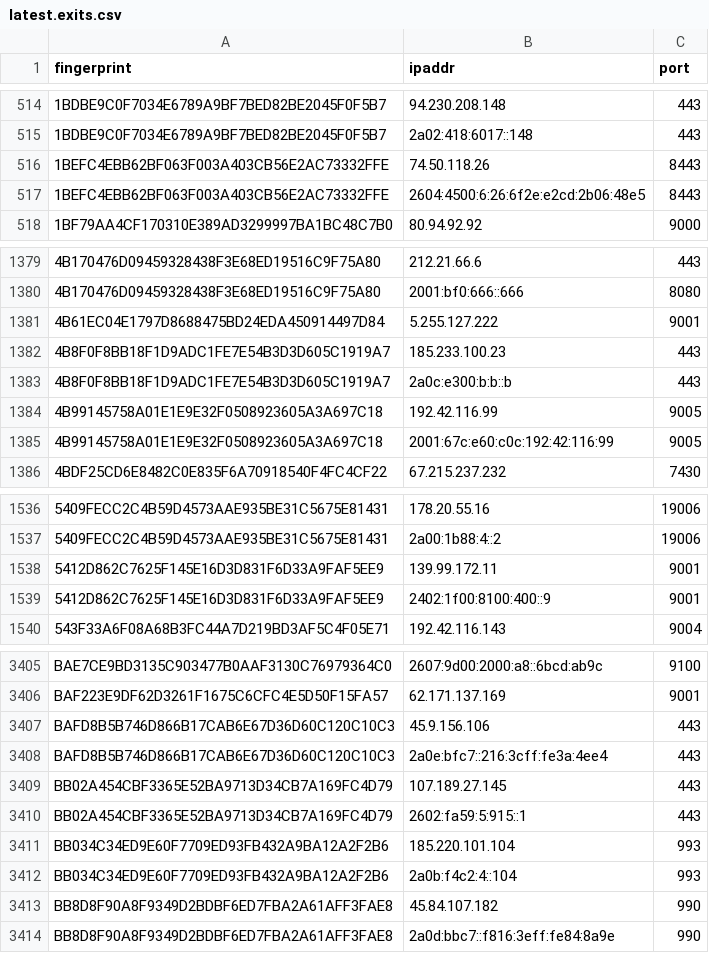
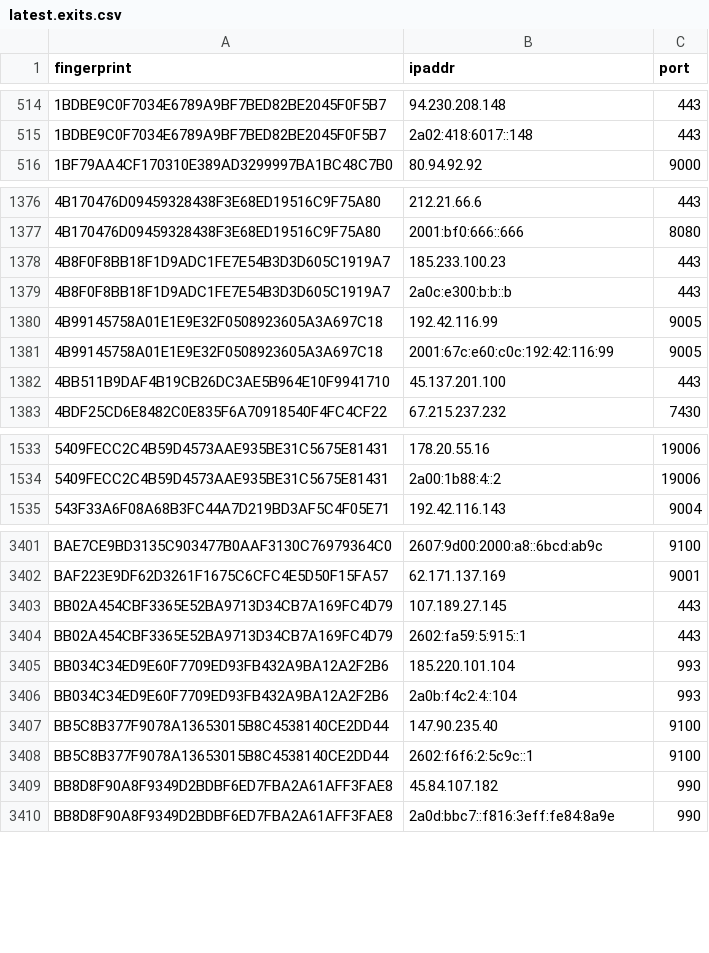
Before and after one commit to burachai-x/tornode-database, a CSV file: torlist-db/latest.exits.csv, drawn as a sheet; only a part is shown, gaps mark what is left out; the diff covers the shown part only.

```diff
--- a/torlist-db/latest.exits.csv
+++ b/torlist-db/latest.exits.csv
@@ -515,4 +515,2 @@ fingerprint,ipaddr,port
 1BDBE9C0F7034E6789A9BF7BED82BE2045F0F5B7,2a02:418:6017::148,443
-1BEFC4EBB62BF063F003A403CB56E2AC73332FFE,74.50.118.26,8443
-1BEFC4EBB62BF063F003A403CB56E2AC73332FFE,2604:4500:6:26:6f2e:e2cd:2b06:48e5,8443
 1BF79AA4CF170310E389AD3299997BA1BC48C7B0,80.94.92.92,9000
@@ -1380,3 +1377,2 @@ fingerprint,ipaddr,port
 4B170476D09459328438F3E68ED19516C9F75A80,2001:bf0:666::666,8080
-4B61EC04E1797D8688475BD24EDA450914497D84,5.255.127.222,9001
 4B8F0F8BB18F1D9ADC1FE7E54B3D3D605C1919A7,185.233.100.23,443
@@ -1385,2 +1381,3 @@ fingerprint,ipaddr,port
 4B99145758A01E1E9E32F0508923605A3A697C18,2001:67c:e60:c0c:192:42:116:99,9005
+4BB511B9DAF4B19CB26DC3AE5B964E10F9941710,45.137.201.100,443
 4BDF25CD6E8482C0E835F6A70918540F4FC4CF22,67.215.237.232,7430
@@ -1537,4 +1534,2 @@ fingerprint,ipaddr,port
 5409FECC2C4B59D4573AAE935BE31C5675E81431,2a00:1b88:4::2,19006
-5412D862C7625F145E16D3D831F6D33A9FAF5EE9,139.99.172.11,9001
-5412D862C7625F145E16D3D831F6D33A9FAF5EE9,2402:1f00:8100:400::9,9001
 543F33A6F08A68B3FC44A7D219BD3AF5C4F05E71,192.42.116.143,9004
@@ -3406,4 +3402,2 @@ BAE7CE9BD3135C903477B0AAF3130C76979364C0,2607:9d00:2000:a8::6bcd:ab9c,9100
 BAF223E9DF62D3261F1675C6CFC4E5D50F15FA57,62.171.137.169,9001
-BAFD8B5B746D866B17CAB6E67D36D60C120C10C3,45.9.156.106,443
-BAFD8B5B746D866B17CAB6E67D36D60C120C10C3,2a0e:bfc7::216:3cff:fe3a:4ee4,443
 BB02A454CBF3365E52BA9713D34CB7A169FC4D79,107.189.27.145,443
@@ -3412,2 +3406,4 @@ BB034C34ED9E60F7709ED93FB432A9BA12A2F2B6,185.220.101.104,993
 BB034C34ED9E60F7709ED93FB432A9BA12A2F2B6,2a0b:f4c2:4::104,993
+BB5C8B377F9078A13653015B8C4538140CE2DD44,147.90.235.40,9100
+BB5C8B377F9078A13653015B8C4538140CE2DD44,2602:f6f6:2:5c9c::1,9100
 BB8D8F90A8F9349D2BDBF6ED7FBA2A61AFF3FAE8,45.84.107.182,990
```
Also changed, not shown: 15 added rows, 8 removed rows and 2 edited cells elsewhere in this file, torlist-db/latest.all.csv, torlist-db/latest.guards.csv.
